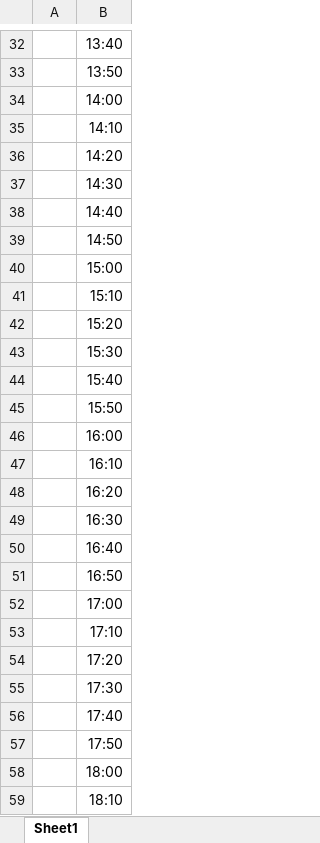
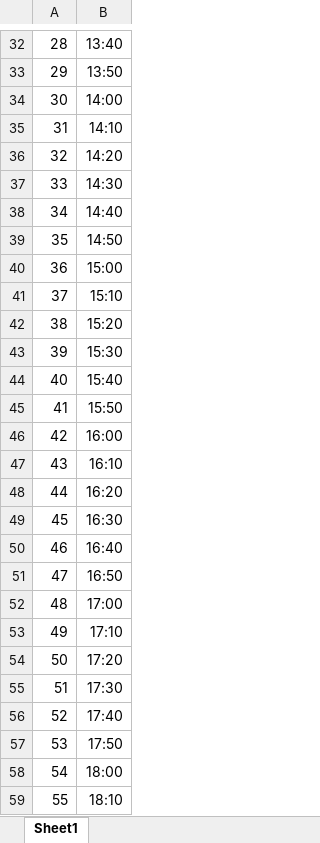
Before and after one commit to joao-conde/feup-iart, an Excel workbook: genetic-conference/template.xlsx, sheet Sheet1, drawn as a sheet; only a part is shown, gaps mark what is left out; values as stored, in another font and other column widths than the file's, no borders; charts and pictures not drawn; the diff covers the shown part only; the diff names each change by its address in the sheet, - before the commit and + after, or states it on an @@ line.

```diff
--- a/genetic-conference/template.xlsx (sheet Sheet1)
+++ b/genetic-conference/template.xlsx (sheet Sheet1)
-A32: (empty)
+A32: 28
-A33: (empty)
+A33: 29
-A34: (empty)
+A34: 30
-A35: (empty)
+A35: 31
-A36: (empty)
+A36: 32
-A37: (empty)
+A37: 33
-A38: (empty)
+A38: 34
-A39: (empty)
+A39: 35
-A40: (empty)
+A40: 36
-A41: (empty)
+A41: 37
-A42: (empty)
+A42: 38
-A43: (empty)
+A43: 39
-A44: (empty)
+A44: 40
-A45: (empty)
+A45: 41
-A46: (empty)
+A46: 42
-A47: (empty)
+A47: 43
-A48: (empty)
+A48: 44
-A49: (empty)
+A49: 45
-A50: (empty)
+A50: 46
-A51: (empty)
+A51: 47
-A52: (empty)
+A52: 48
-A53: (empty)
+A53: 49
-A54: (empty)
+A54: 50
-A55: (empty)
+A55: 51
-A56: (empty)
+A56: 52
-A57: (empty)
+A57: 53
-A58: (empty)
+A58: 54
-A59: (empty)
+A59: 55
```
Also changed, not shown: 33 edited cells elsewhere in this sheet, charts or pictures, 5 other files.
